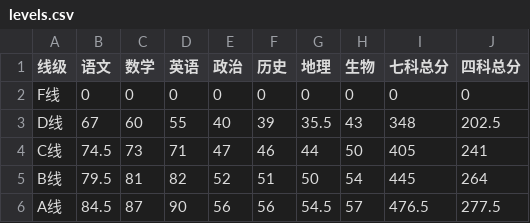
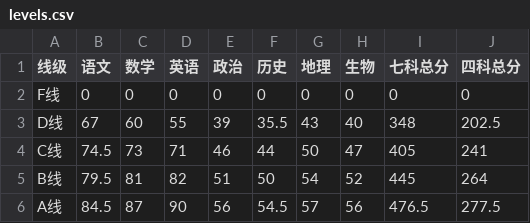
Before and after one commit to HarveyHuBJ/pyscores, a CSV file: data/初一/levels.csv, drawn as a sheet.

Commit message:
levels

```diff
--- a/data/初一/levels.csv
+++ b/data/初一/levels.csv
@@ -2,5 +2,5 @@
 F线,0,0,0,0,0,0,0,0,0
-D线,67,60,55,40,39,35.5,43,348,202.5
-C线,74.5,73,71,47,46,44,50,405,241
-B线,79.5,81,82,52,51,50,54,445,264
-A线,84.5,87,90,56,56,54.5,57,476.5,277.5
+D线,67,60,55,39,35.5,43,40,348,202.5
+C线,74.5,73,71,46,44,50,47,405,241
+B线,79.5,81,82,51,50,54,52,445,264
+A线,84.5,87,90,56,54.5,57,56,476.5,277.5
```
